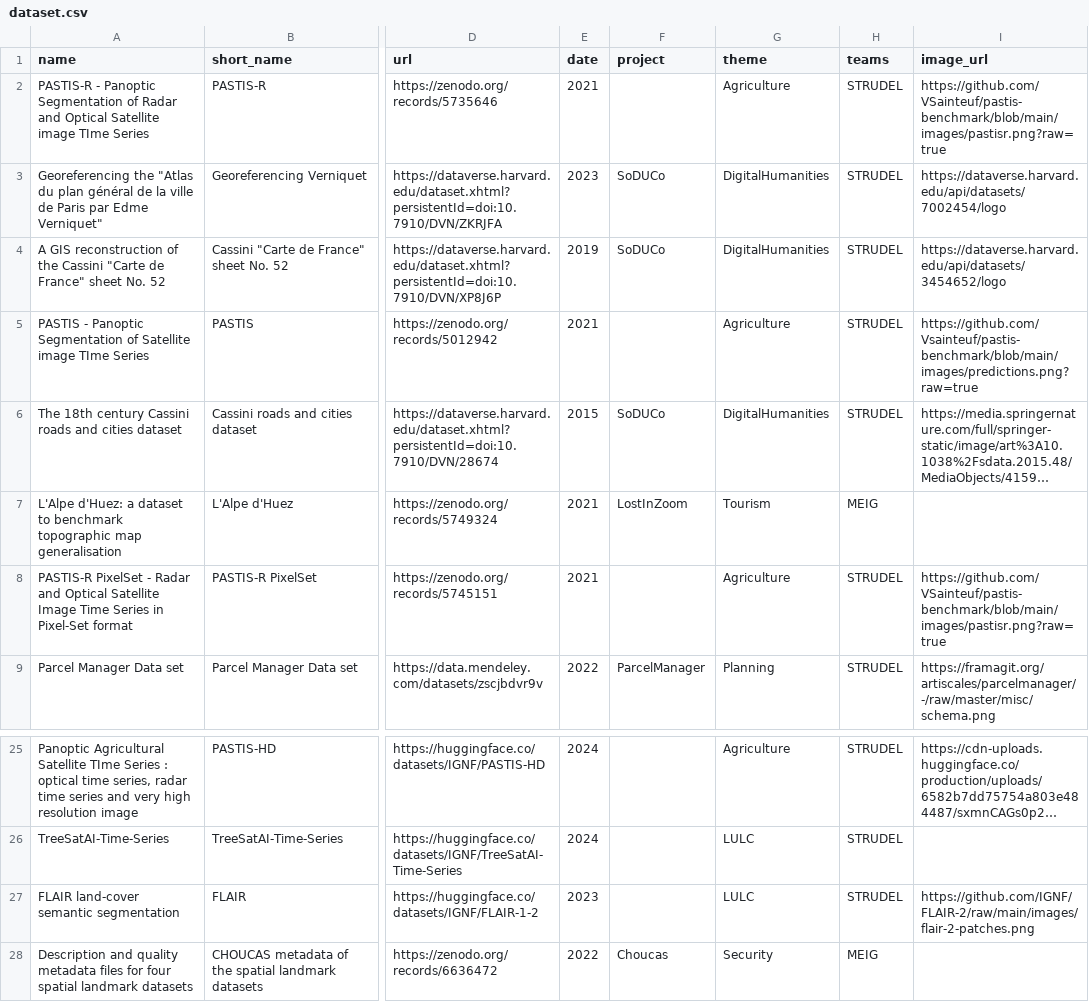
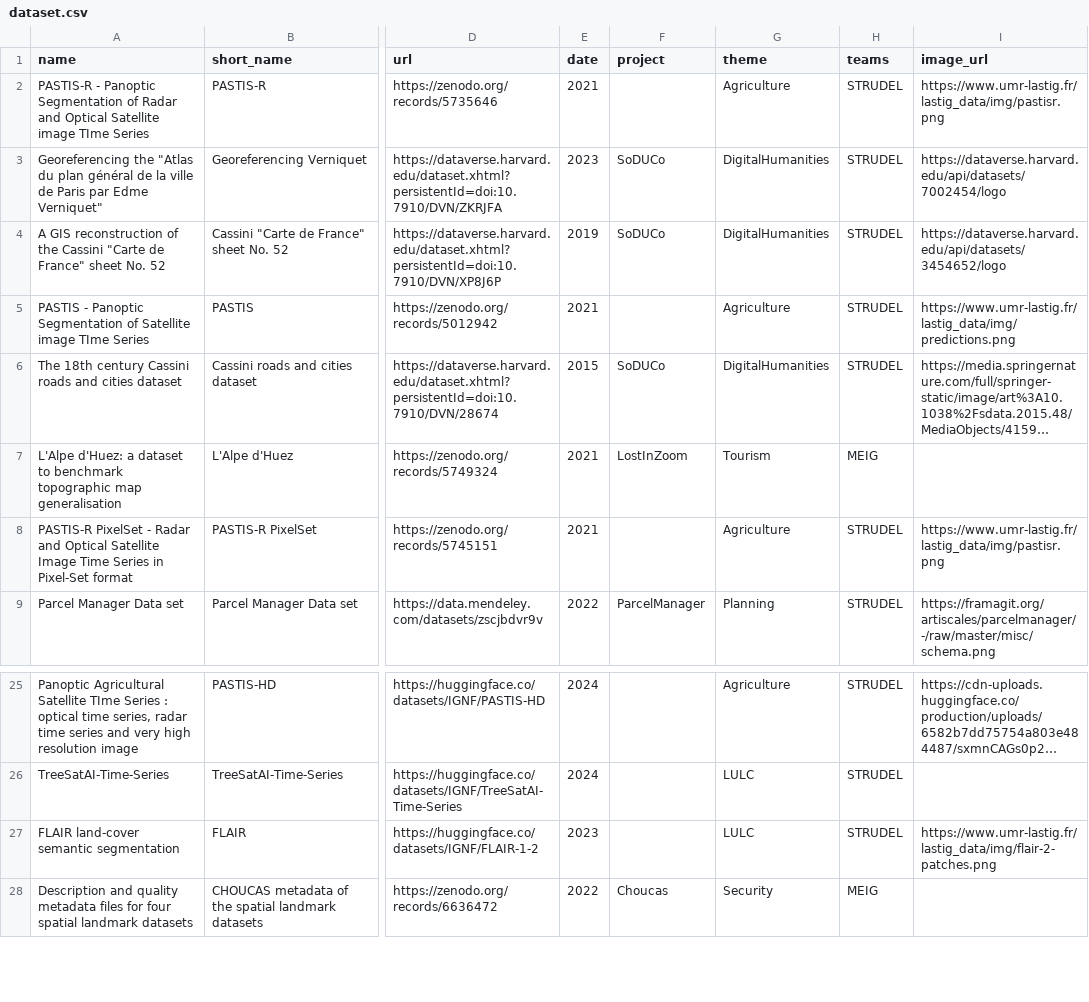
Before and after one commit to umrlastig/umrlastig.github.io, a CSV file: src/input_data/dataset.csv, drawn as a sheet; only a part is shown, gaps mark what is left out; long unchanged cells end in …; the diff names each change by its address in the sheet, - before the commit and + after, or states it on an @@ line.

Commit message:
modified datasets images to point to lastig_data

```diff
--- a/src/input_data/dataset.csv
+++ b/src/input_data/dataset.csv
-I2 (image_url): https://github.com/VSainteuf/pastis-benchmark/blob/main/images/pastisr.png?raw=true
+I2 (image_url): https://www.umr-lastig.fr/lastig_data/img/pastisr.png
-I5 (image_url): https://github.com/Vsainteuf/pastis-benchmark/blob/main/images/predictions.png?raw=true
+I5 (image_url): https://www.umr-lastig.fr/lastig_data/img/predictions.png
-I8 (image_url): https://github.com/VSainteuf/pastis-benchmark/blob/main/images/pastisr.png?raw=true
+I8 (image_url): https://www.umr-lastig.fr/lastig_data/img/pastisr.png
-I27 (image_url): https://github.com/IGNF/FLAIR-2/raw/main/images/flair-2-patches.png
+I27 (image_url): https://www.umr-lastig.fr/lastig_data/img/flair-2-patches.png
```
